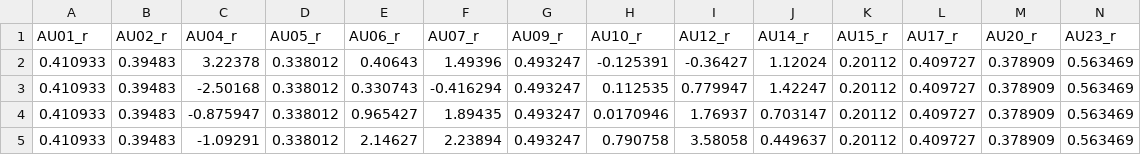
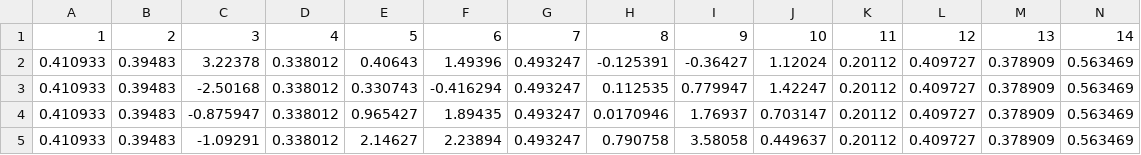
Before and after one commit to orenafek/Keymoji, a CSV file: KeyMoji/app/src/main/assets/trainingData/emotions.csv, drawn as a sheet; only a part is shown; removed rows and columns are numbered as before the commit, all else as after; rows hold the shown columns only; the diff names each change by its address in the sheet, - before the commit and + after, or states it on an @@ line.

```diff
--- a/KeyMoji/app/src/main/assets/trainingData/emotions.csv
+++ b/KeyMoji/app/src/main/assets/trainingData/emotions.csv
-row 1: AU01_r | AU02_r | AU04_r | AU05_r | AU06_r | AU07_r | AU09_r | AU10_r | AU12_r | AU14_r | AU15_r | AU17_r | AU20_r | AU23_r
+row 1: 1 | 2 | 3 | 4 | 5 | 6 | 7 | 8 | 9 | 10 | 11 | 12 | 13 | 14
```
Also changed, not shown: 23 other files.
